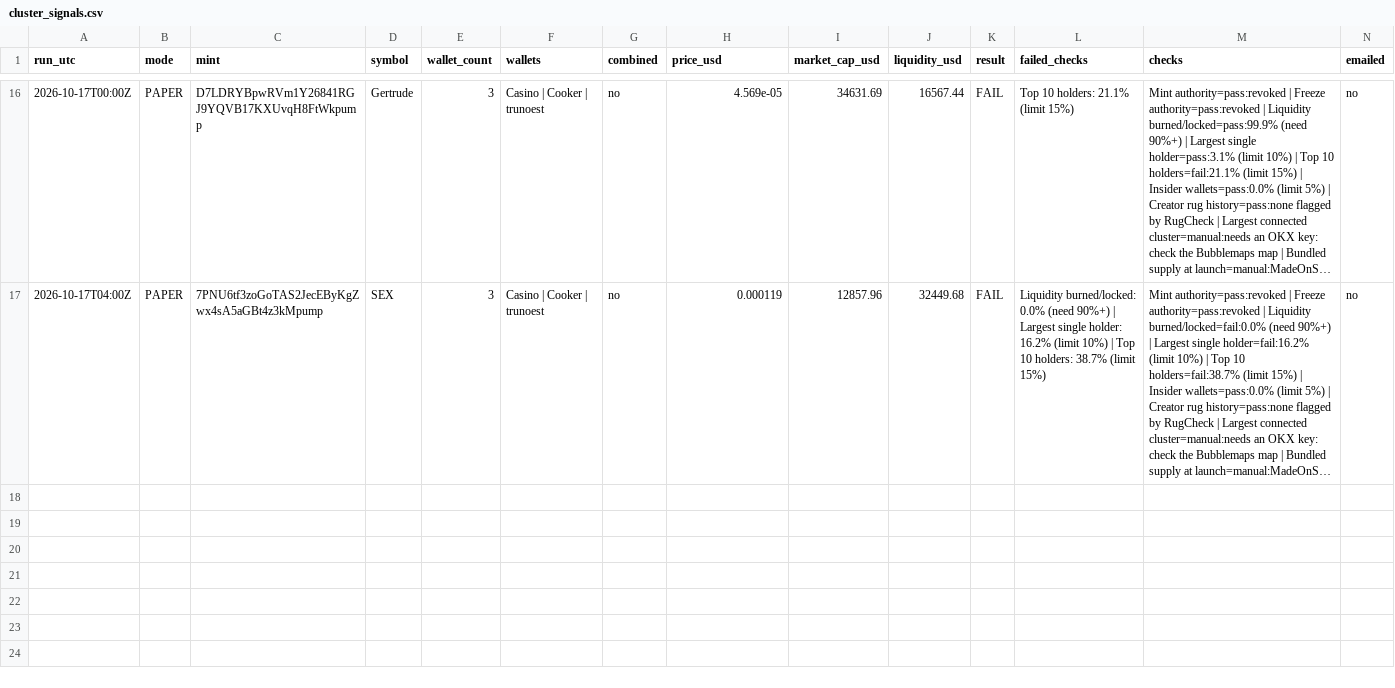
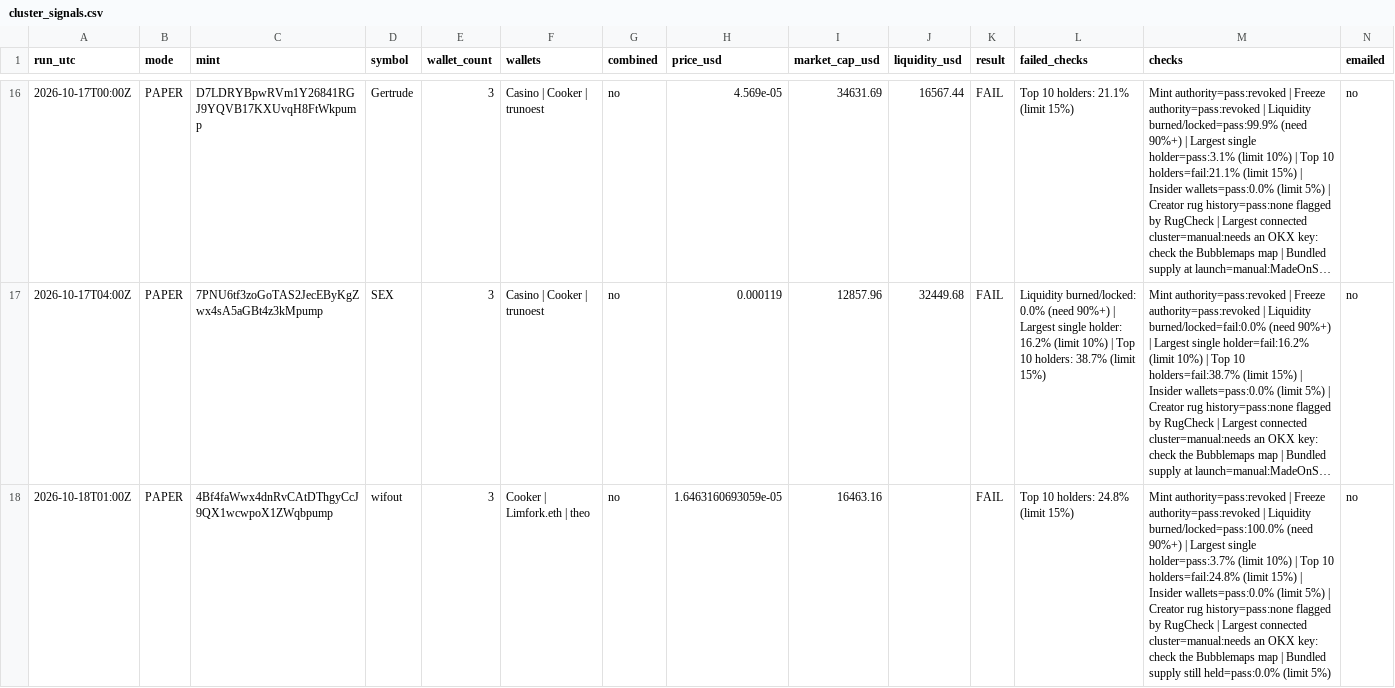
Before and after one commit to sageseid/MemeTrader, a CSV file: data/cluster_signals.csv, drawn as a sheet; only a part is shown, gaps mark what is left out; long unchanged cells end in …; the diff names each change by its address in the sheet, - before the commit and + after, or states it on an @@ line.

```diff
--- a/data/cluster_signals.csv
+++ b/data/cluster_signals.csv
+row 18: 2026-10-18T01:00Z | PAPER | 4Bf4faWwx4dnRvCAtDThgyCcJ9QX1wcwpoX1ZWqbpump | wifout | 3 | Cooker | Limfork.eth | theo | no | 1.6463160693059e-05 | 16463.16 |  | FAIL | Top 10 holders: 24.8% (limit 15%) | Mint authority=pass:revoked | Freeze authority=pass:revoked | Liquidity burned/locked=pass:100.0% (need 90%+) | Largest single holder=pass:3.7% (limit 10%) | Top 10 holders=fail:24.8% (limit 15%) | Insider wallets=pass:0.0% (limit 5%) | Creator rug history=pass:none flagged by RugCheck | Largest connected cluster=manual:needs an OKX key: check the Bubblemaps map | Bundled supply still held=pass:0.0% (limit 5%) | no
```
Also changed, not shown: data/runs.csv, 1 other file.
